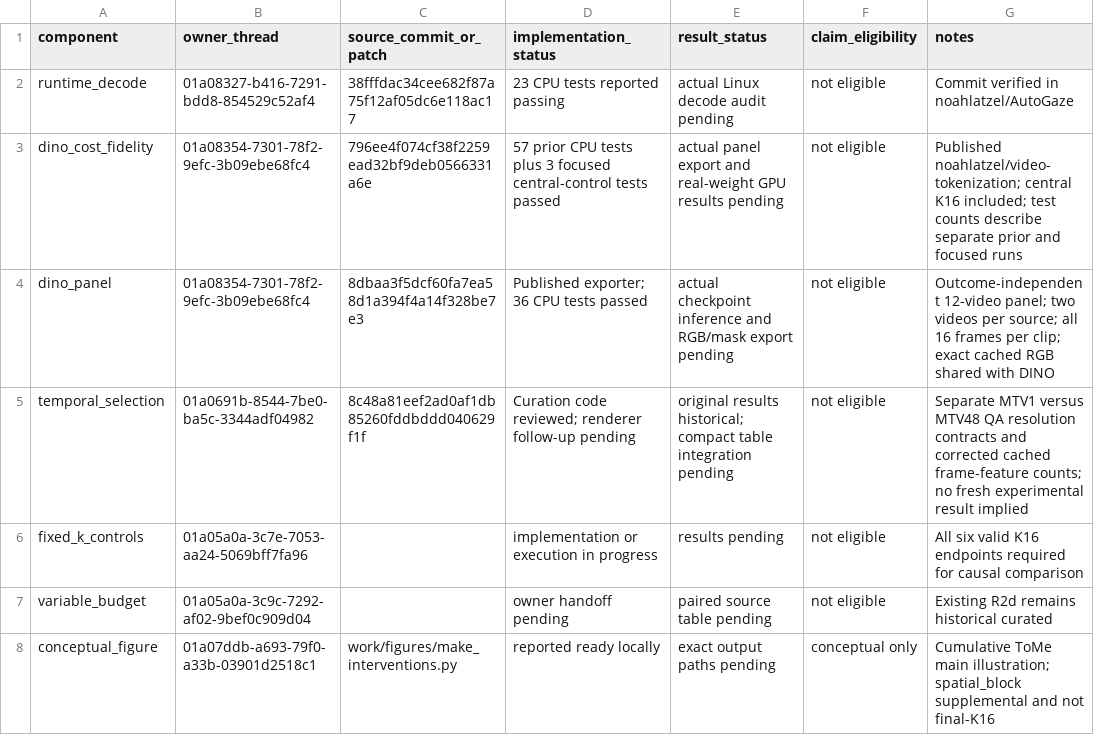
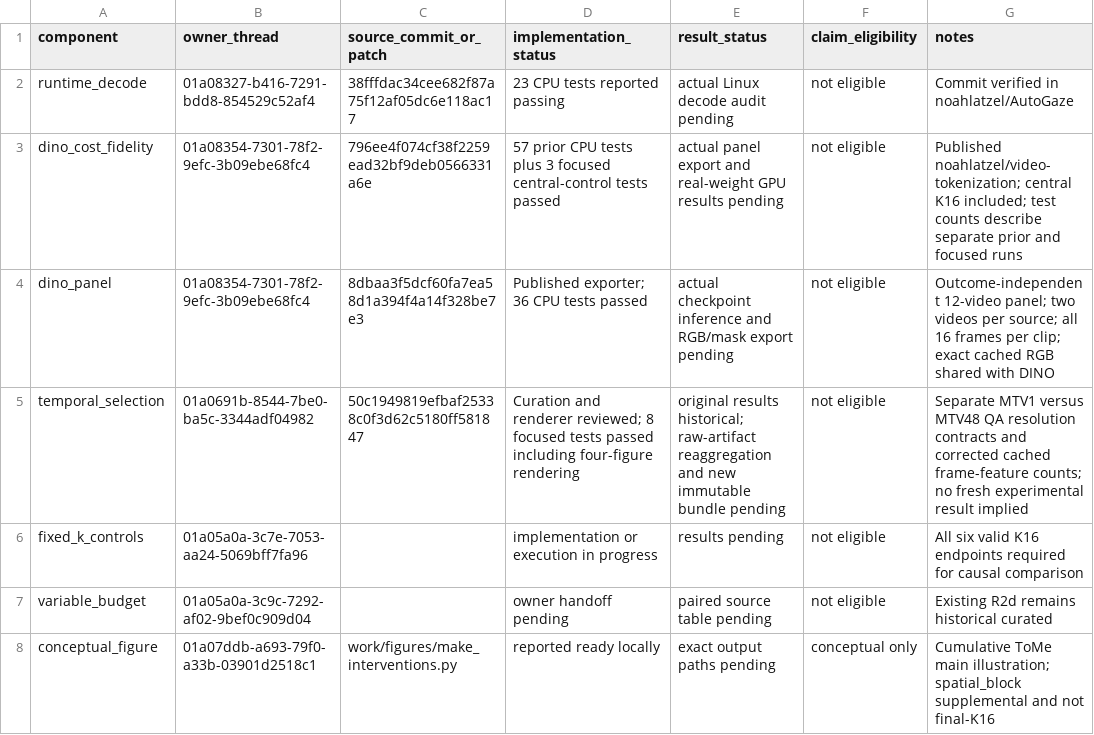
Before and after one commit to noahlatzel/AutoGaze, a CSV file: results/wp5_three_strand_evidence/owner_status.csv, drawn as a sheet.

```diff
--- a/results/wp5_three_strand_evidence/owner_status.csv
+++ b/results/wp5_three_strand_evidence/owner_status.csv
@@ -4,3 +4,3 @@ dino_cost_fidelity,01a08354-7301-78f2-9efc-3b09ebe68fc4,796ee4f074cf38f2259ead32
 dino_panel,01a08354-7301-78f2-9efc-3b09ebe68fc4,8dbaa3f5dcf60fa7ea58d1a394f4a14f328be7e3,Published exporter; 36 CPU tests passed,actual checkpoint inference and RGB/mask export pending,not eligible,Outcome-independent 12-video panel; two videos per source; all 16 frames per clip; exact cached RGB shared with DINO
-temporal_selection,01a0691b-8544-7be0-ba5c-3344adf04982,8c48a81eef2ad0af1db85260fddbddd040629f1f,Curation code reviewed; renderer follow-up pending,original results historical; compact table integration pending,not eligible,Separate MTV1 versus MTV48 QA resolution contracts and corrected cached frame-feature counts; no fresh experimental result implied
+temporal_selection,01a0691b-8544-7be0-ba5c-3344adf04982,50c1949819efbaf25338c0f3d62c5180ff581847,Curation and renderer reviewed; 8 focused tests passed including four-figure rendering,original results historical; raw-artifact reaggregation and new immutable bundle pending,not eligible,Separate MTV1 versus MTV48 QA resolution contracts and corrected cached frame-feature counts; no fresh experimental result implied
 fixed_k_controls,01a05a0a-3c7e-7053-aa24-5069bff7fa96,,implementation or execution in progress,results pending,not eligible,All six valid K16 endpoints required for causal comparison
```
Also changed, not shown: results/wp5_three_strand_evidence/figures.csv, 19 other files.
